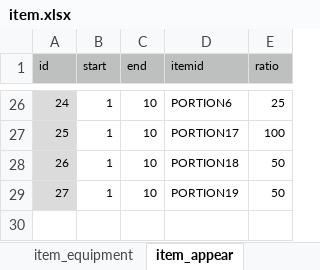
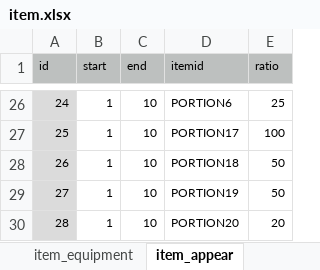
Before and after one commit to syun77/FlixelRL, an Excel workbook: docs/item.xlsx, sheet item_appear, drawn as a sheet; only a part is shown, gaps mark what is left out; values as stored, in another font and other column widths than the file's, no borders; the diff names each change by its address in the sheet, - before the commit and + after, or states it on an @@ line.

```diff
--- a/docs/item.xlsx (sheet item_appear)
+++ b/docs/item.xlsx (sheet item_appear)
+row 30: 28 | 1 | 10 | PORTION20 | 20
```
Also changed, not shown: sheet item_consumable, docs/message.xlsx, 7 other files.
